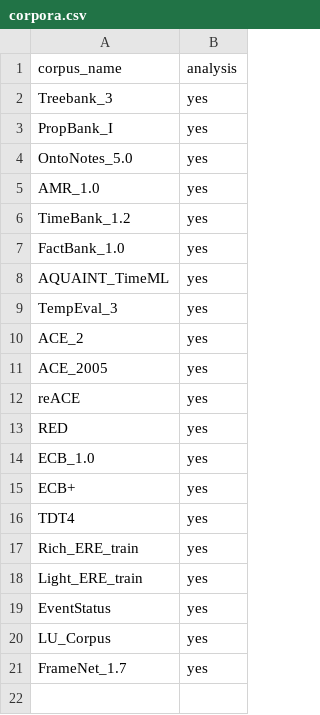
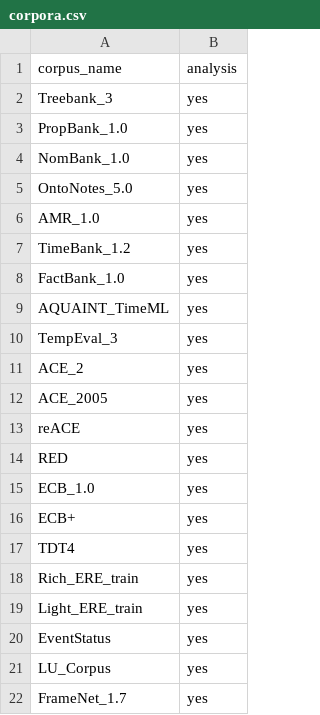
Before and after one commit to cltl/event-resource-interoperability, a CSV file: data/corpora.csv, drawn as a sheet.

Commit message:
split PropBank/NomBank

```diff
--- a/data/corpora.csv
+++ b/data/corpora.csv
@@ -2,3 +2,4 @@ corpus_name,analysis
 Treebank_3,yes
-PropBank_I,yes
+PropBank_1.0,yes
+NomBank_1.0,yes
 OntoNotes_5.0,yes
```
Also changed, not shown: 1 other file.
